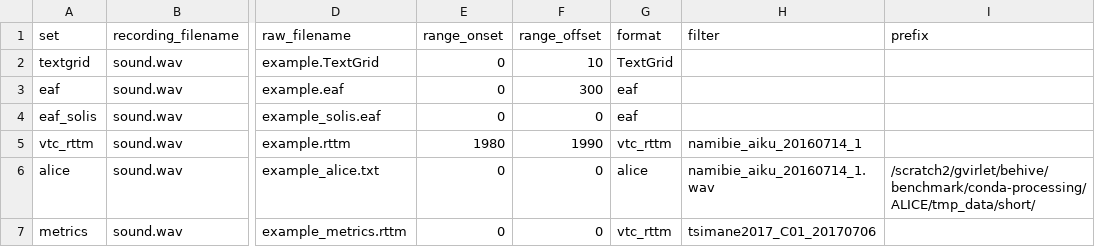
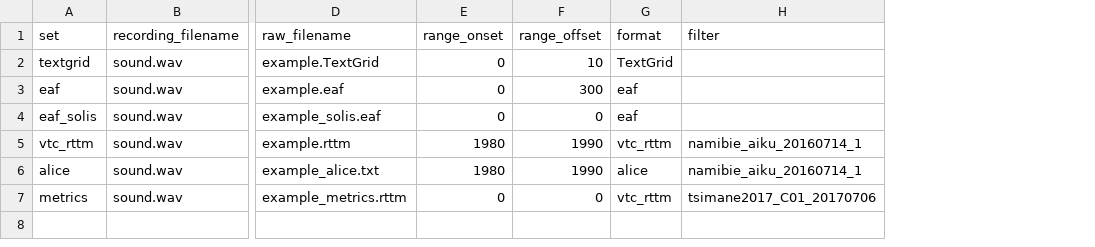
Before and after one commit to LAAC-LSCP/ChildProject, a CSV file: examples/valid_raw_data/raw_annotations/input.csv, drawn as a sheet; only a part is shown, gaps mark what is left out; the diff names each change by its address in the sheet, - before the commit and + after, or states it on an @@ line.

```diff
--- a/examples/valid_raw_data/raw_annotations/input.csv
+++ b/examples/valid_raw_data/raw_annotations/input.csv
-column I (prefix), row 6: /scratch2/gvirlet/behive/benchmark/conda-processing/ALICE/tmp_data/short/
-E6 (range_onset): 0
+E6 (range_onset): 1980
-F6 (range_offset): 0
+F6 (range_offset): 1990
-H6 (filter): namibie_aiku_20160714_1.wav
+H6 (filter): namibie_aiku_20160714_1
```
Also changed, not shown: 3 other files.
